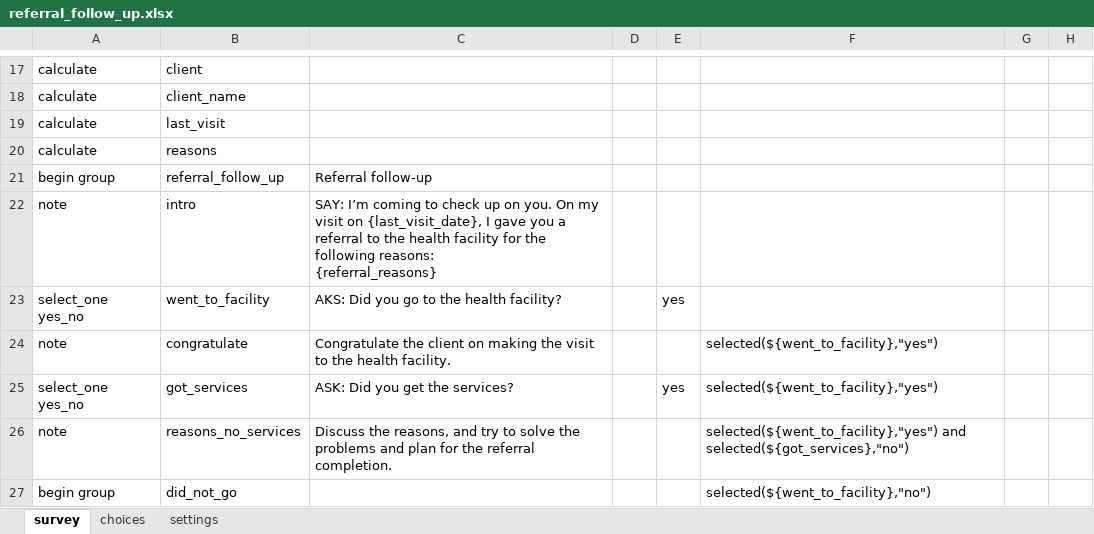
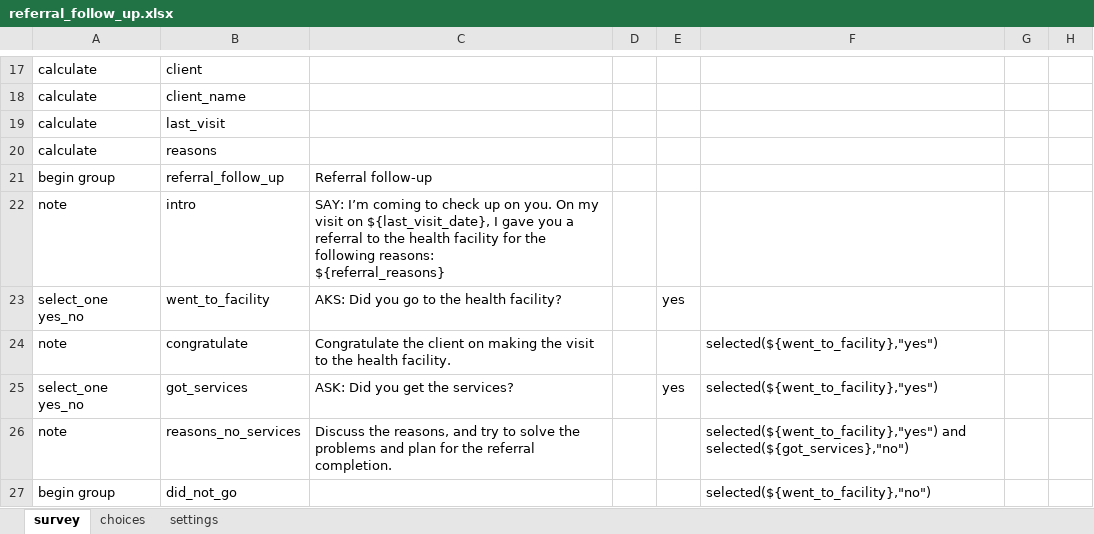
Before and after one commit to sookwalinga/cht-core, an Excel workbook: forms/app/referral_follow_up.xlsx, sheet survey, drawn as a sheet; only a part is shown, gaps mark what is left out; values as stored, in another font and other column widths than the file's, no borders; ↵ is a line break in a cell; the diff names each change by its address in the sheet, - before the commit and + after, or states it on an @@ line.

Commit message:
work on referral task

```diff
--- a/forms/app/referral_follow_up.xlsx (sheet survey)
+++ b/forms/app/referral_follow_up.xlsx (sheet survey)
-C22: …visit on {last_visit_date}, I gave you a referral to the health facility for the following reasons: ↵ {referral_reasons}
+C22: …visit on ${last_visit_date}, I gave you a referral to the health facility for the following reasons: ↵ ${referral_reasons}
```
Also changed, not shown: 4 other files.
